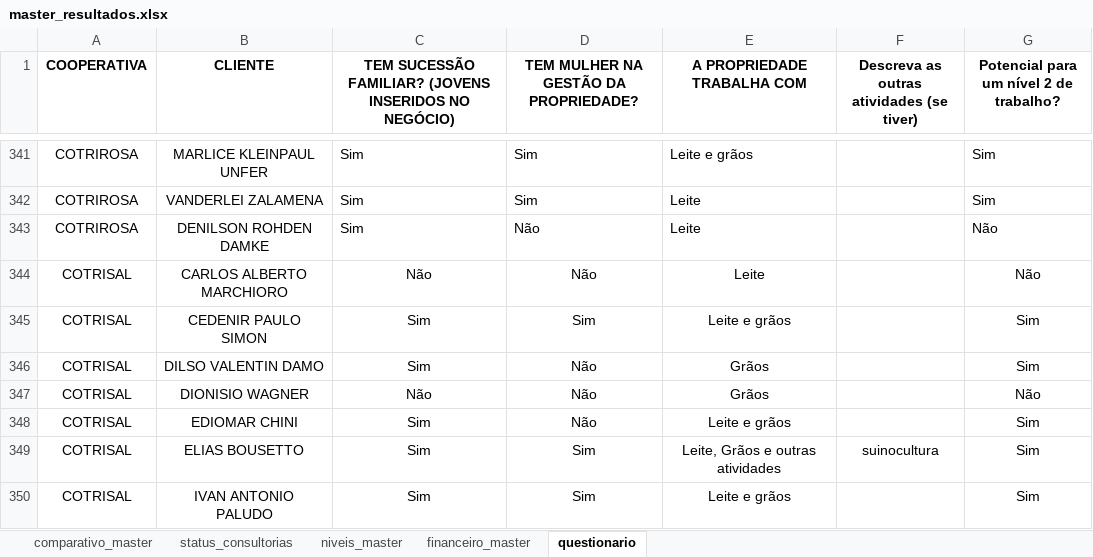
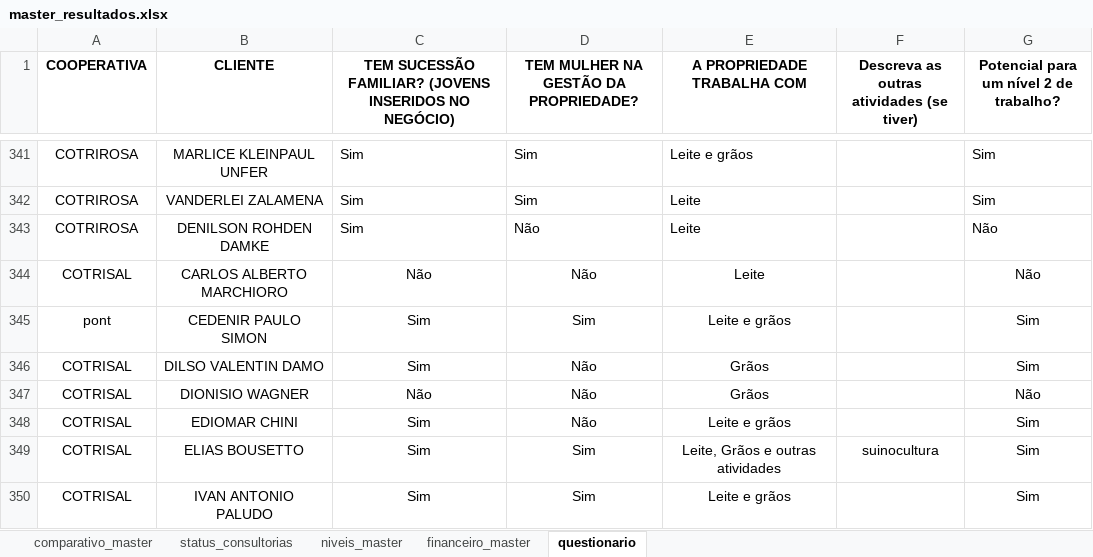
Before and after one commit to ricardosaran/EP-PROPRIEDADE-DIGITAL, an Excel workbook: master_resultados.xlsx, sheet questionario, drawn as a sheet; only a part is shown, gaps mark what is left out; values as stored, in another font and other column widths than the file's, no borders; conditional formats not drawn; the diff names each change by its address in the sheet, - before the commit and + after, or states it on an @@ line.

```diff
--- a/master_resultados.xlsx (sheet questionario)
+++ b/master_resultados.xlsx (sheet questionario)
-A345 (COOPERATIVA): COTRISAL
+A345 (COOPERATIVA): pont
```
Also changed, not shown: sheet comparativo_master, sheet niveis_master, sheet financeiro_master, hidden cells.
